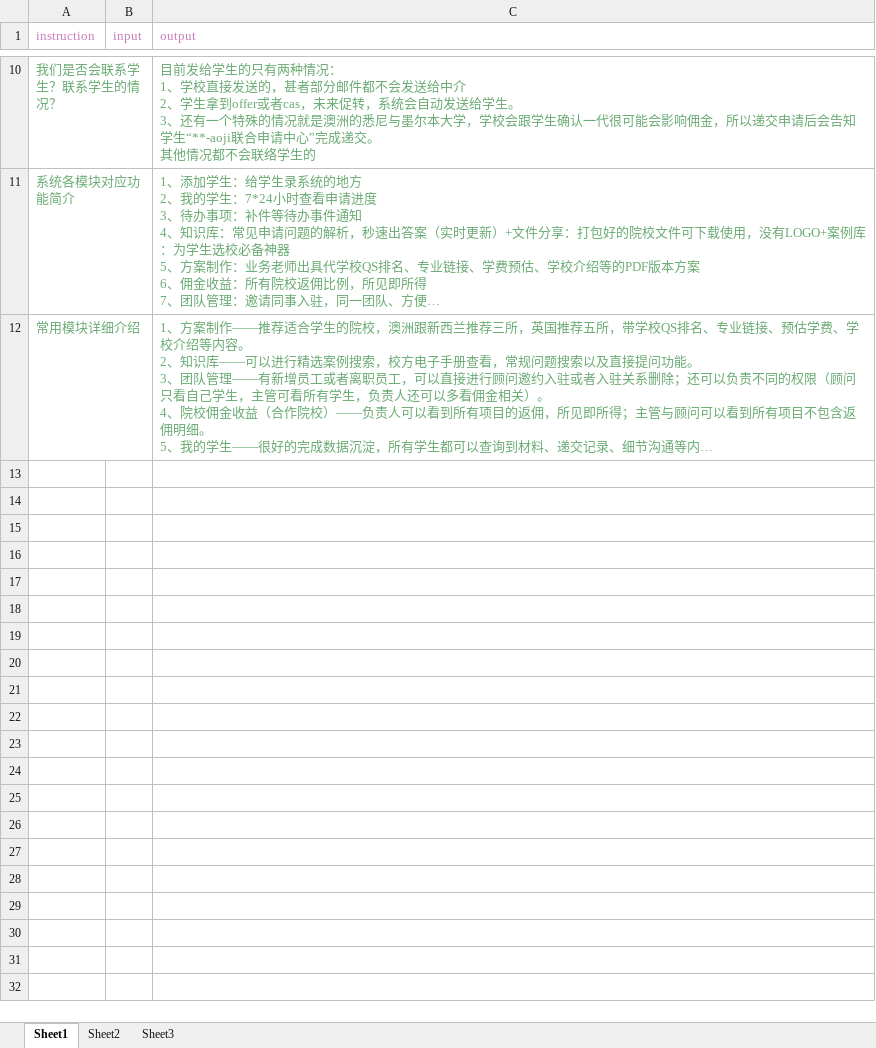
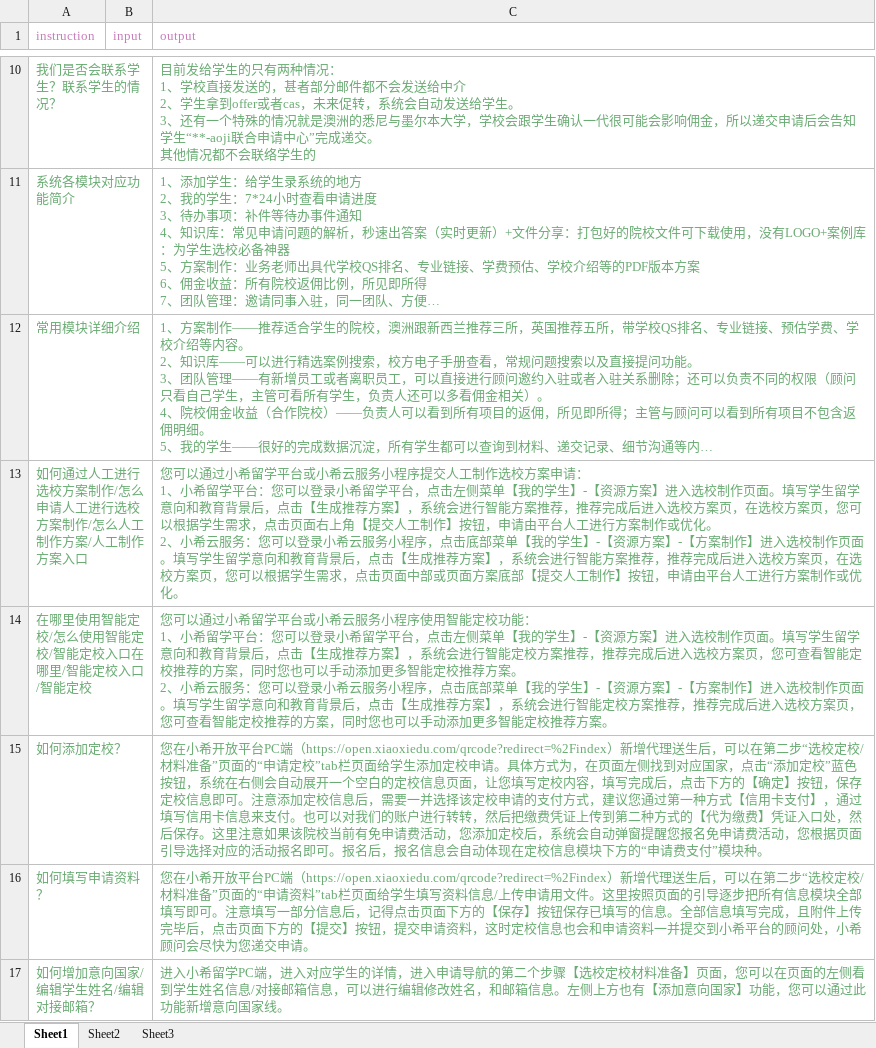
Before and after one commit to wangwc992/xiaoxi_llm, an Excel workbook: app/data_cleansing/data/platform_introduction.xlsx, sheet Sheet1, drawn as a sheet; only a part is shown, gaps mark what is left out; long unchanged cells end in …; values as stored, in another font and other column widths than the file's, no borders; ↵ is a line break in a cell; the diff covers the shown part only; the diff names each change by its address in the sheet, - before the commit and + after, or states it on an @@ line.

```diff
--- a/app/data_cleansing/data/platform_introduction.xlsx (sheet Sheet1)
+++ b/app/data_cleansing/data/platform_introduction.xlsx (sheet Sheet1)
+row 13: 如何通过人工进行选校方案制作/怎么申请人工进行选校方案制作/怎么人工制作方案/人工制作方案入口 |  | 您可以通过小希留学平台或小希云服务小程序提交人工制作选校方案申请： ↵ 1、小希留学平台：您可以登录小希留学平台，点击左侧菜单【我的学生】-【资源方案】进入选校制作页面。填写学生留学意向和教育背景后，点击【生成推荐方案】，系统会进行智能方案推荐，推荐完成后进入选校方案页，在选校方案页，您可以根据学生需求，点击页面右上角【提交人工制作】按钮，申请由平台人工进行方案制作或优化。 ↵ 2、小希云服务：您可以登录小希云服务小程序，点击底部菜单【我的学生】-【资源方案】-【方案制作】进入选校制作页面。填写学生留学意向和教育背景后，点击【生成推荐方案】，系统会进行智能方案推荐，推荐完成后进入选校方案页，在选校方案页，您可以根据学生需求，点击页面中部或页面方案底部【提交人工制作】按钮，申请由平台人工进行方案制作或优化。
+row 14: 在哪里使用智能定校/怎么使用智能定校/智能定校入口在哪里/智能定校入口/智能定校 |  | 您可以通过小希留学平台或小希云服务小程序使用智能定校功能： ↵ 1、小希留学平台：您可以登录小希留学平台，点击左侧菜单【我的学生】-【资源方案】进入选校制作页面。填写学生留学意向和教育背景后，点击【生成推荐方案】，系统会进行智能定校方案推荐，推荐完成后进入选校方案页，您可查看智能定校推荐的方案，同时您也可以手动添加更多智能定校推荐方案。 ↵ 2、小希云服务：您可以登录小希云服务小程序，点击底部菜单【我的学生】-【资源方案】-【方案制作】进入选校制作页面。填写学生留学意向和教育背景后，点击【生成推荐方案】，系统会进行智能定校方案推荐，推荐完成后进入选校方案页，您可查看智能定校推荐的方案，同时您也可以手动添加更多智能定校推荐方案。
+row 15: 如何添加定校？ |  | 您在小希开放平台PC端（https://open.xiaoxiedu.com/qrcode?redirect=%2Findex）新增代理送生后，可以在第二步“选校定校/材料准备”页面的“申请定校”tab栏页面给学生添加定校申请。具体方式为，在页面左侧找到对应国家，点击“添加定校”蓝色按钮，系统在右侧会自动展开一个空白的定校信息页面，让您填写定校内容，填写完成后，点击下方的【确定】按钮，保存定校信息即可。注意添加定校信息后，需要一并选择该定校申请的支付方式，建议您通过第一种方式【信用卡支付】，通过填写信用卡信息来支付。也可以对我们的账户进行转转，然后把缴费凭证上传到第二种方式的【代为缴费】凭证入口处，然后保存。这里注意如果该院校当前有免申请费活动，您添加定校后，系统会自动弹窗提醒您报名免申请费活动，您根据页面引导选择对应的活动报名即可。报名后，报名信息会自动体现在定校信息模块下方的“申请费支付”模块种。
+row 16: 如何填写申请资料？ |  | 您在小希开放平台PC端（https://open.xiaoxiedu.com/qrcode?redirect=%2Findex）新增代理送生后，可以在第二步“选校定校/材料准备”页面的“申请资料”tab栏页面给学生填写资料信息/上传申请用文件。这里按照页面的引导逐步把所有信息模块全部填写即可。注意填写一部分信息后，记得点击页面下方的【保存】按钮保存已填写的信息。全部信息填写完成，且附件上传完毕后，点击页面下方的【提交】按钮，提交申请资料，这时定校信息也会和申请资料一并提交到小希平台的顾问处，小希顾问会尽快为您递交申请。
+row 17: 如何增加意向国家/编辑学生姓名/编辑对接邮箱？ |  | 进入小希留学PC端，进入对应学生的详情，进入申请导航的第二个步骤【选校定校材料准备】页面，您可以在页面的左侧看到学生姓名信息/对接邮箱信息，可以进行编辑修改姓名，和邮箱信息。左侧上方也有【添加意向国家】功能，您可以通过此功能新增意向国家线。
```
Also changed, not shown: 25 added rows elsewhere in this sheet, 8 other files.
